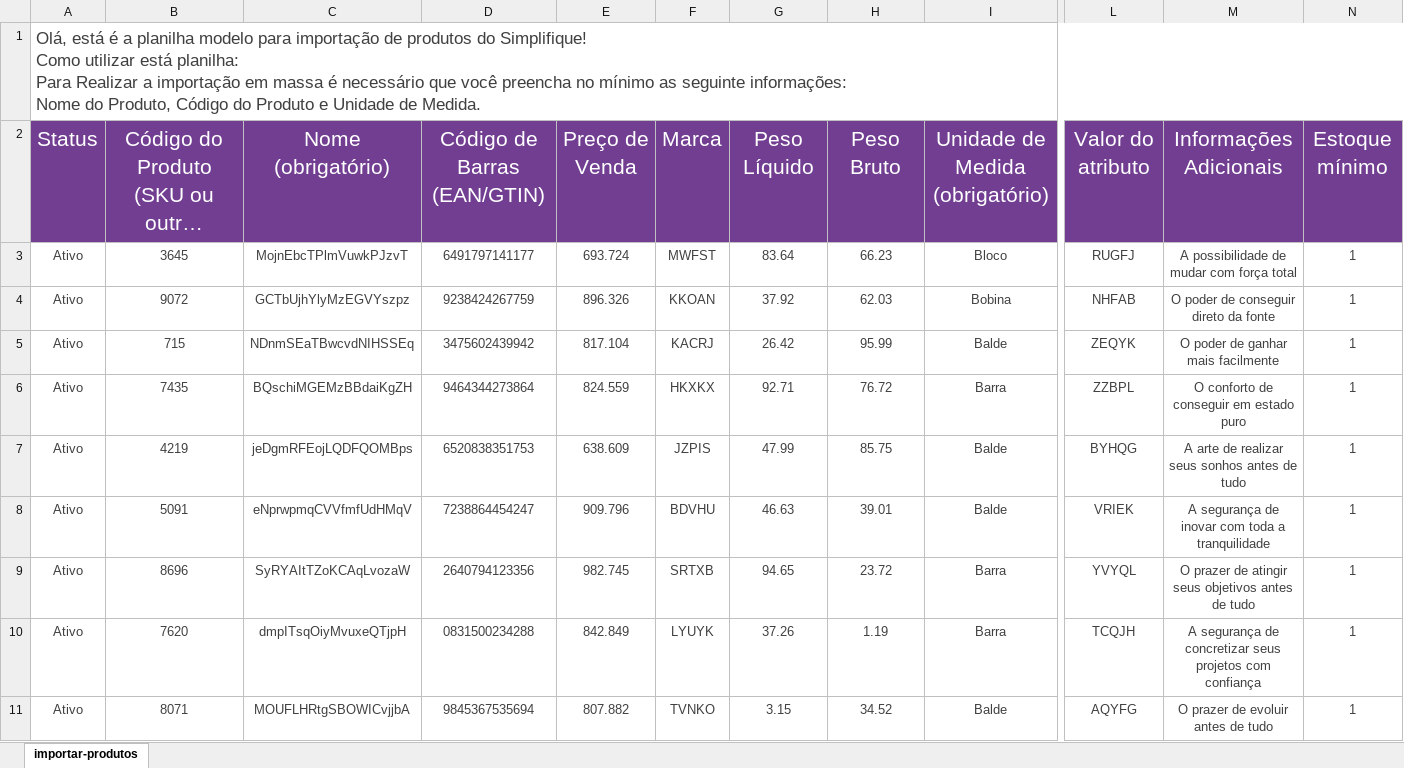
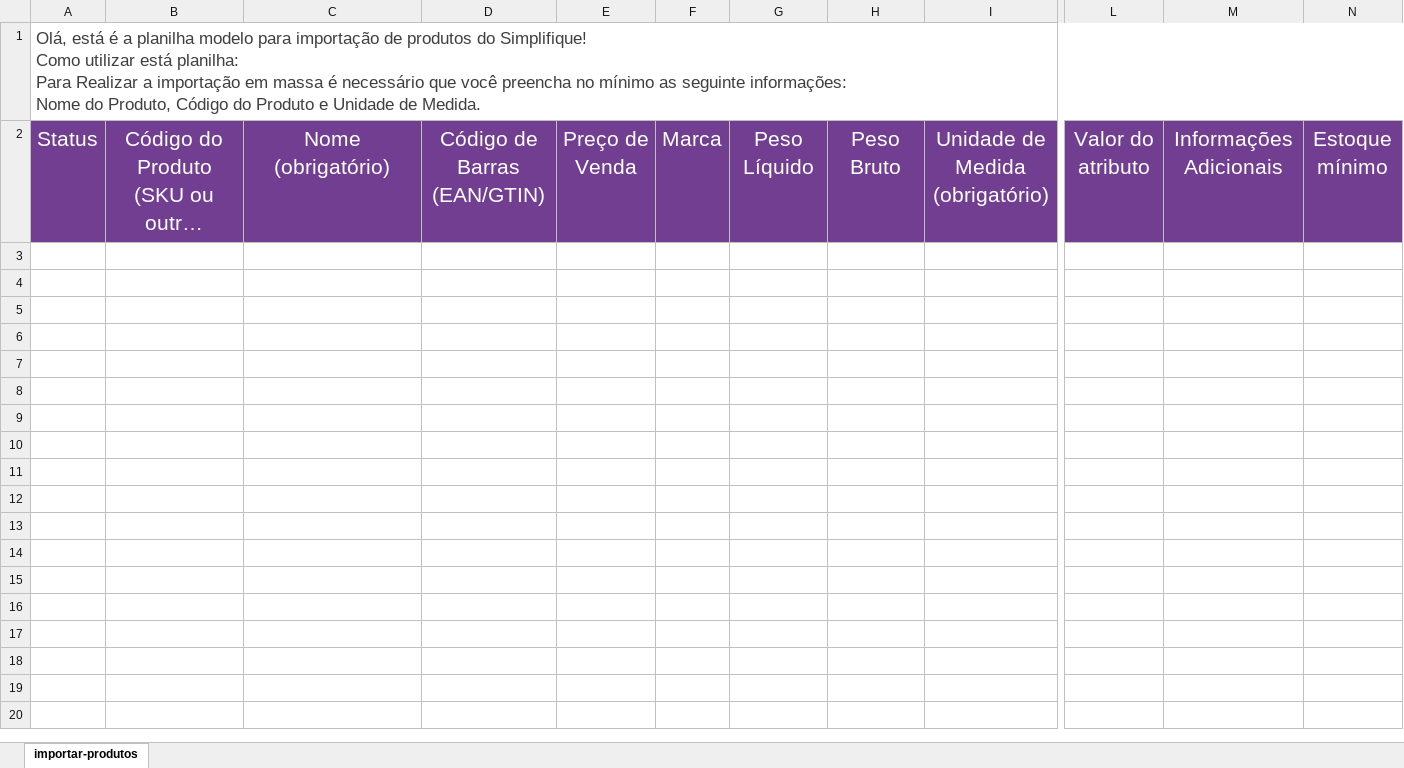
Before and after one commit to joao-vmv07/Proj-Script-Python, an Excel workbook: excel/planilhasGerada/importar-produtos.xlsx, sheet importar-produtos, drawn as a sheet; only a part is shown, gaps mark what is left out; long unchanged cells end in …; values as stored, in another font and other column widths than the file's, no borders; rows hold the shown columns only; the diff covers the shown part only; the diff names each change by its address in the sheet, - before the commit and + after, or states it on an @@ line.

```diff
--- a/excel/planilhasGerada/importar-produtos.xlsx (sheet importar-produtos)
+++ b/excel/planilhasGerada/importar-produtos.xlsx (sheet importar-produtos)
-row 3: Ativo | 3645 | MojnEbcTPlmVuwkPJzvT | 6491797141177 | 693.724 | MWFST | 83.64 | 66.23 | Bloco | RUGFJ | A possibilidade de mudar com força total | 1
-row 4: Ativo | 9072 | GCTbUjhYlyMzEGVYszpz | 9238424267759 | 896.326 | KKOAN | 37.92 | 62.03 | Bobina | NHFAB | O poder de conseguir direto da fonte | 1
-row 5: Ativo | 715 | NDnmSEaTBwcvdNIHSSEq | 3475602439942 | 817.104 | KACRJ | 26.42 | 95.99 | Balde | ZEQYK | O poder de ganhar mais facilmente | 1
-row 6: Ativo | 7435 | BQschiMGEMzBBdaiKgZH | 9464344273864 | 824.559 | HKXKX | 92.71 | 76.72 | Barra | ZZBPL | O conforto de conseguir em estado puro | 1
-row 7: Ativo | 4219 | jeDgmRFEojLQDFQOMBps | 6520838351753 | 638.609 | JZPIS | 47.99 | 85.75 | Balde | BYHQG | A arte de realizar seus sonhos antes de tudo | 1
-row 8: Ativo | 5091 | eNprwpmqCVVfmfUdHMqV | 7238864454247 | 909.796 | BDVHU | 46.63 | 39.01 | Balde | VRIEK | A segurança de inovar com toda a tranquilidade | 1
-row 9: Ativo | 8696 | SyRYAItTZoKCAqLvozaW | 2640794123356 | 982.745 | SRTXB | 94.65 | 23.72 | Barra | YVYQL | O prazer de atingir seus objetivos antes de tudo | 1
-row 10: Ativo | 7620 | dmpITsqOiyMvuxeQTjpH | 0831500234288 | 842.849 | LYUYK | 37.26 | 1.19 | Barra | TCQJH | A segurança de concretizar seus projetos com confiança | 1
-row 11: Ativo | 8071 | MOUFLHRtgSBOWICvjjbA | 9845367535694 | 807.882 | TVNKO | 3.15 | 34.52 | Balde | AQYFG | O prazer de evoluir antes de tudo | 1
```
Also changed, not shown: 13 removed rows elsewhere in this sheet, excel/planilhas/importar-produtos.xlsx, excel/planilhasGerada/importar-parceiros.xlsx, 3 other files.
